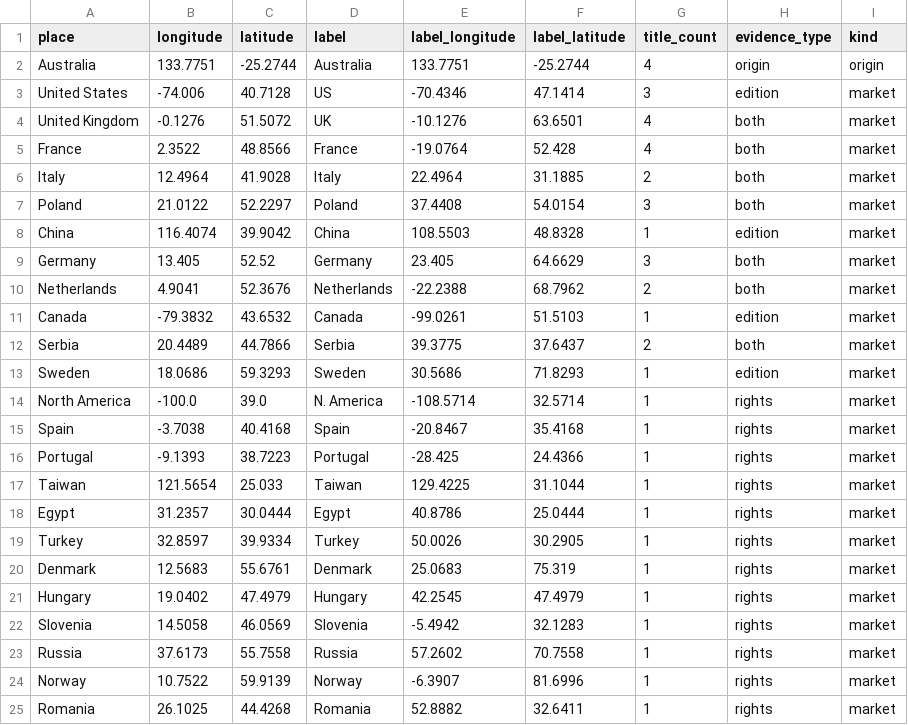
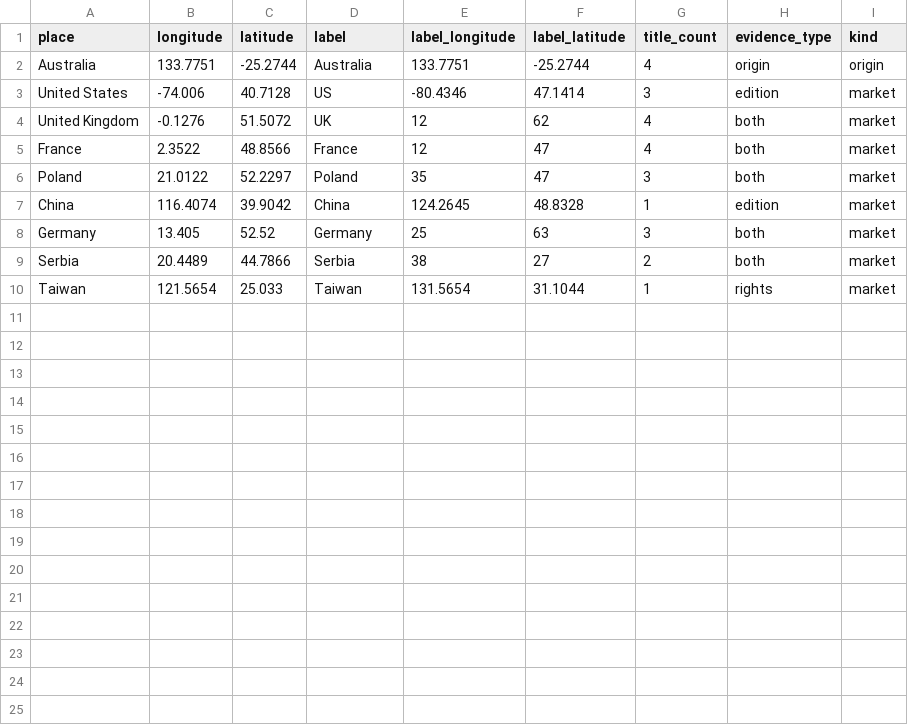
Before and after one commit to freshflick/FIT3179_A2, a CSV file: data/award_winning_book_edition_markets.csv, drawn as a sheet.

```diff
--- a/data/award_winning_book_edition_markets.csv
+++ b/data/award_winning_book_edition_markets.csv
@@ -2,24 +2,9 @@ place,longitude,latitude,label,label_longitude,label_latitude,title_count,eviden
 Australia,133.7751,-25.2744,Australia,133.7751,-25.2744,4,origin,origin
-United States,-74.006,40.7128,US,-70.4346,47.1414,3,edition,market
-United Kingdom,-0.1276,51.5072,UK,-10.1276,63.6501,4,both,market
-France,2.3522,48.8566,France,-19.0764,52.428,4,both,market
-Italy,12.4964,41.9028,Italy,22.4964,31.1885,2,both,market
-Poland,21.0122,52.2297,Poland,37.4408,54.0154,3,both,market
-China,116.4074,39.9042,China,108.5503,48.8328,1,edition,market
-Germany,13.405,52.52,Germany,23.405,64.6629,3,both,market
-Netherlands,4.9041,52.3676,Netherlands,-22.2388,68.7962,2,both,market
-Canada,-79.3832,43.6532,Canada,-99.0261,51.5103,1,edition,market
-Serbia,20.4489,44.7866,Serbia,39.3775,37.6437,2,both,market
-Sweden,18.0686,59.3293,Sweden,30.5686,71.8293,1,edition,market
-North America,-100.0,39.0,N. America,-108.5714,32.5714,1,rights,market
-Spain,-3.7038,40.4168,Spain,-20.8467,35.4168,1,rights,market
-Portugal,-9.1393,38.7223,Portugal,-28.425,24.4366,1,rights,market
-Taiwan,121.5654,25.033,Taiwan,129.4225,31.1044,1,rights,market
-Egypt,31.2357,30.0444,Egypt,40.8786,25.0444,1,rights,market
-Turkey,32.8597,39.9334,Turkey,50.0026,30.2905,1,rights,market
-Denmark,12.5683,55.6761,Denmark,25.0683,75.319,1,rights,market
-Hungary,19.0402,47.4979,Hungary,42.2545,47.4979,1,rights,market
-Slovenia,14.5058,46.0569,Slovenia,-5.4942,32.1283,1,rights,market
-Russia,37.6173,55.7558,Russia,57.2602,70.7558,1,rights,market
-Norway,10.7522,59.9139,Norway,-6.3907,81.6996,1,rights,market
-Romania,26.1025,44.4268,Romania,52.8882,32.6411,1,rights,market
+United States,-74.006,40.7128,US,-80.4346,47.1414,3,edition,market
+United Kingdom,-0.1276,51.5072,UK,12,62,4,both,market
+France,2.3522,48.8566,France,12,47,4,both,market
+Poland,21.0122,52.2297,Poland,35,47,3,both,market
+China,116.4074,39.9042,China,124.2645,48.8328,1,edition,market
+Germany,13.405,52.52,Germany,25,63,3,both,market
+Serbia,20.4489,44.7866,Serbia,38,27,2,both,market
+Taiwan,121.5654,25.033,Taiwan,131.5654,31.1044,1,rights,market
```
Also changed, not shown: 5 other files.
